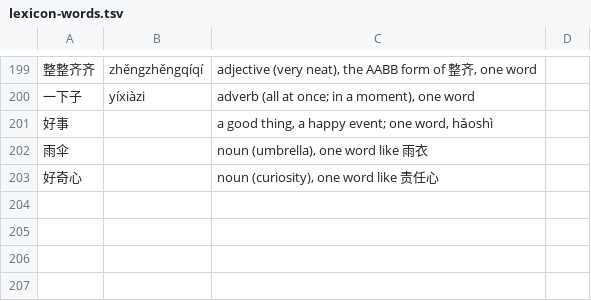
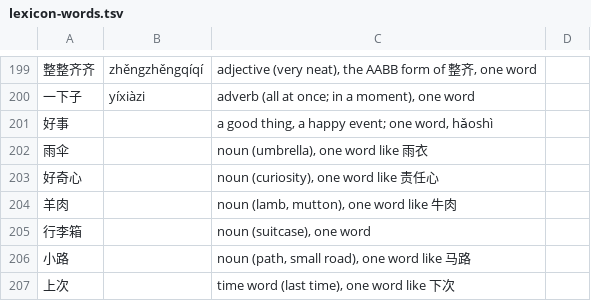
Before and after one commit to alvinyu20/hsk-path, a TSV file: content/lexicon-words.tsv, drawn as a sheet; only a part is shown, gaps mark what is left out.

```diff
--- a/content/lexicon-words.tsv
+++ b/content/lexicon-words.tsv
@@ -203 +203,5 @@
 好奇心		noun (curiosity), one word like 责任心
+羊肉		noun (lamb, mutton), one word like 牛肉
+行李箱		noun (suitcase), one word
+小路		noun (path, small road), one word like 马路
+上次		time word (last time), one word like 下次
```
Also changed, not shown: content/check-waivers.tsv, content/segment-reviewed.tsv, 13 other files.
